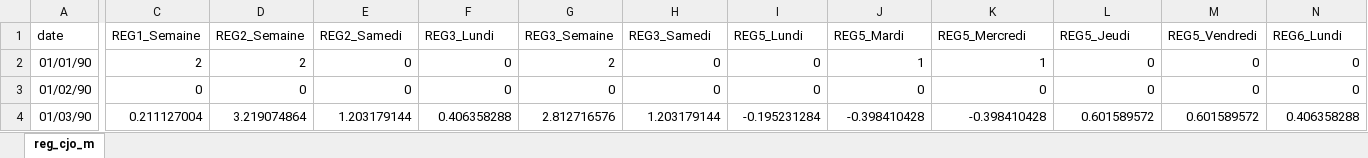
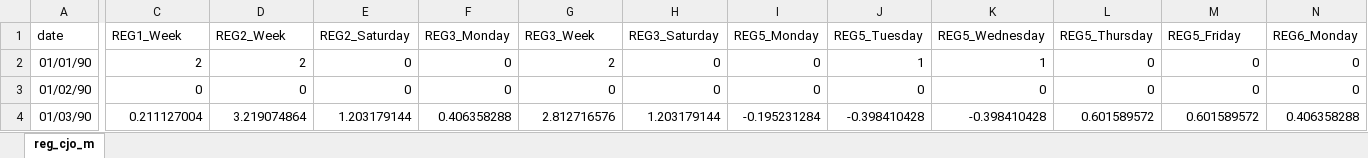
Before and after one commit to annasmyk/ESTP-ys-JD-webinar, an Excel workbook: Data/reg_cjo_m.xlsx, sheet reg_cjo_m, drawn as a sheet; only a part is shown, gaps mark what is left out; values as stored, in another font and other column widths than the file's, no borders; the diff covers the shown part only; the diff names each change by its address in the sheet, - before the commit and + after, or states it on an @@ line.

```diff
--- a/Data/reg_cjo_m.xlsx (sheet reg_cjo_m)
+++ b/Data/reg_cjo_m.xlsx (sheet reg_cjo_m)
-C1: REG1_Semaine
+C1: REG1_Week
-D1: REG2_Semaine
+D1: REG2_Week
-E1: REG2_Samedi
+E1: REG2_Saturday
-F1: REG3_Lundi
+F1: REG3_Monday
-G1: REG3_Semaine
+G1: REG3_Week
-H1: REG3_Samedi
+H1: REG3_Saturday
-I1: REG5_Lundi
+I1: REG5_Monday
-J1: REG5_Mardi
+J1: REG5_Tuesday
-K1: REG5_Mercredi
+K1: REG5_Wednesday
-L1: REG5_Jeudi
+L1: REG5_Thursday
-M1: REG5_Vendredi
+M1: REG5_Friday
-N1: REG6_Lundi
+N1: REG6_Monday
```
Also changed, not shown: 5 edited cells elsewhere in this sheet, 18 other files.
